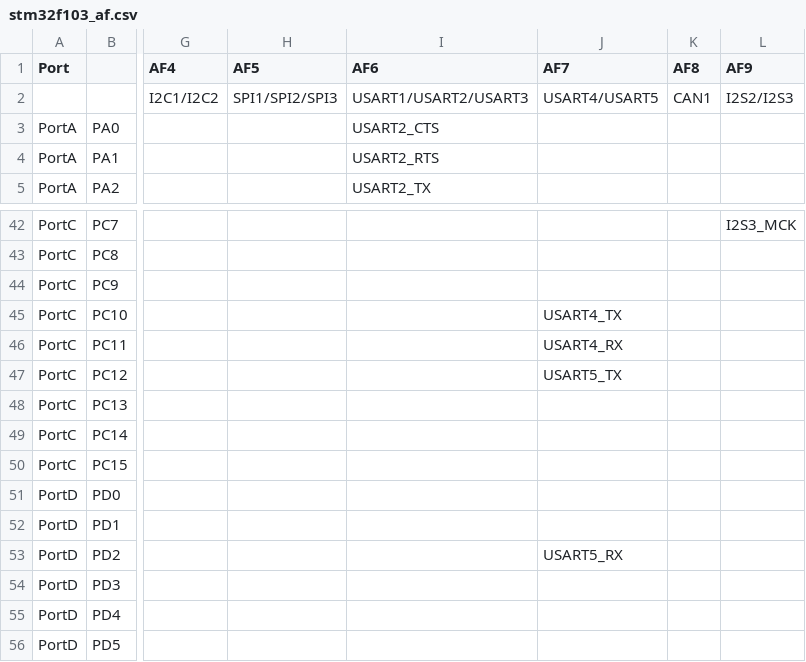
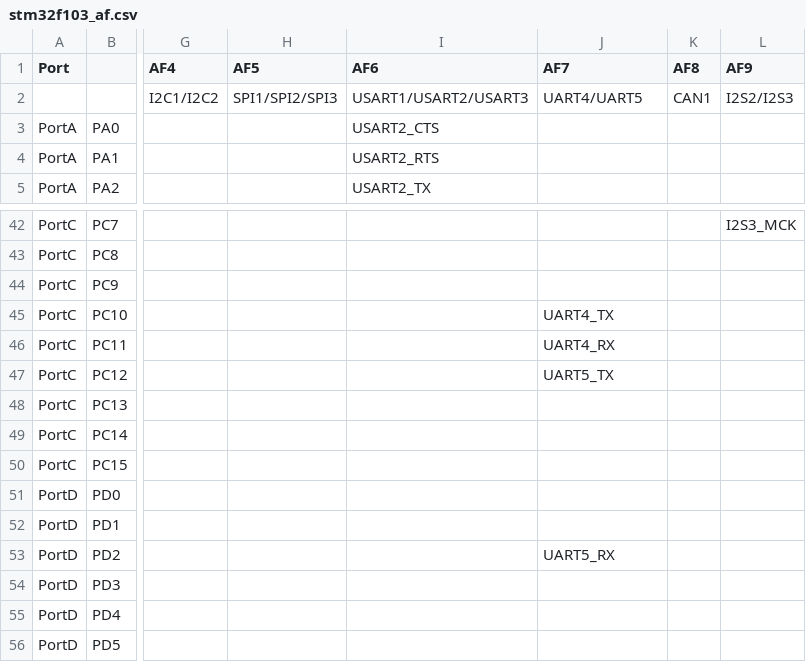
Before and after one commit to morris13579/micropython-stm32f1, a CSV file: ports/stm32/boards/stm32f103_af.csv, drawn as a sheet; only a part is shown, gaps mark what is left out; the diff names each change by its address in the sheet, - before the commit and + after, or states it on an @@ line.

```diff
--- a/ports/stm32/boards/stm32f103_af.csv
+++ b/ports/stm32/boards/stm32f103_af.csv
-J2 (AF7): USART4/USART5
+J2 (AF7): UART4/UART5
-J45 (AF7): USART4_TX
+J45 (AF7): UART4_TX
-J46 (AF7): USART4_RX
+J46 (AF7): UART4_RX
-J47 (AF7): USART5_TX
+J47 (AF7): UART5_TX
-J53 (AF7): USART5_RX
+J53 (AF7): UART5_RX
```
Also changed, not shown: 10 other files.
